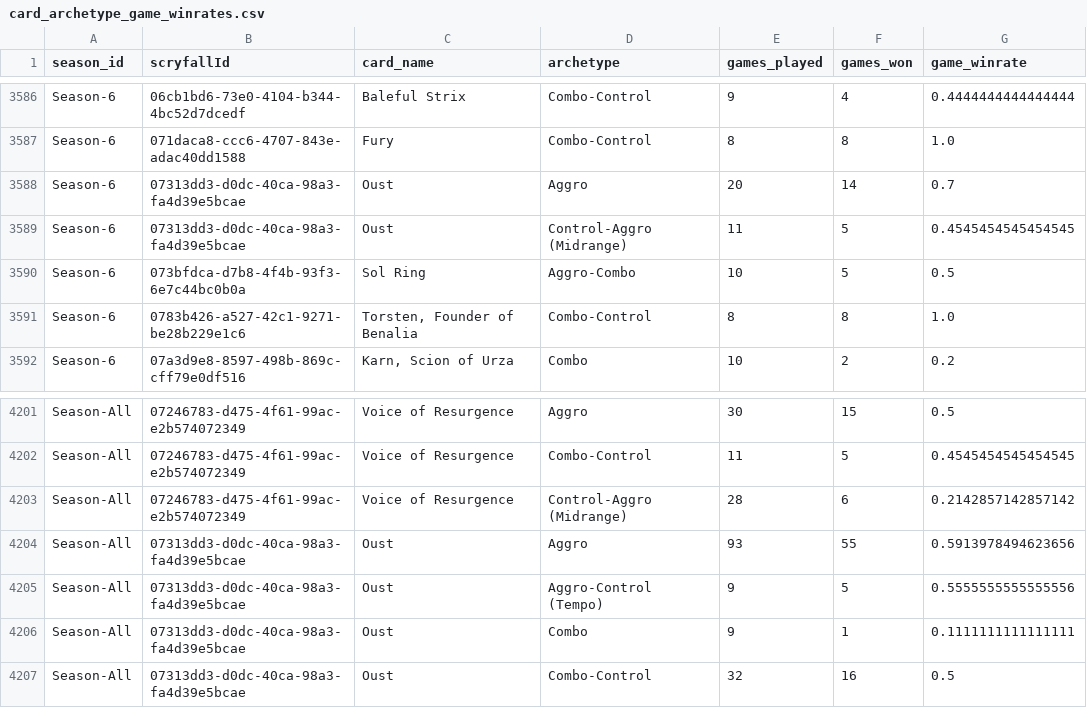
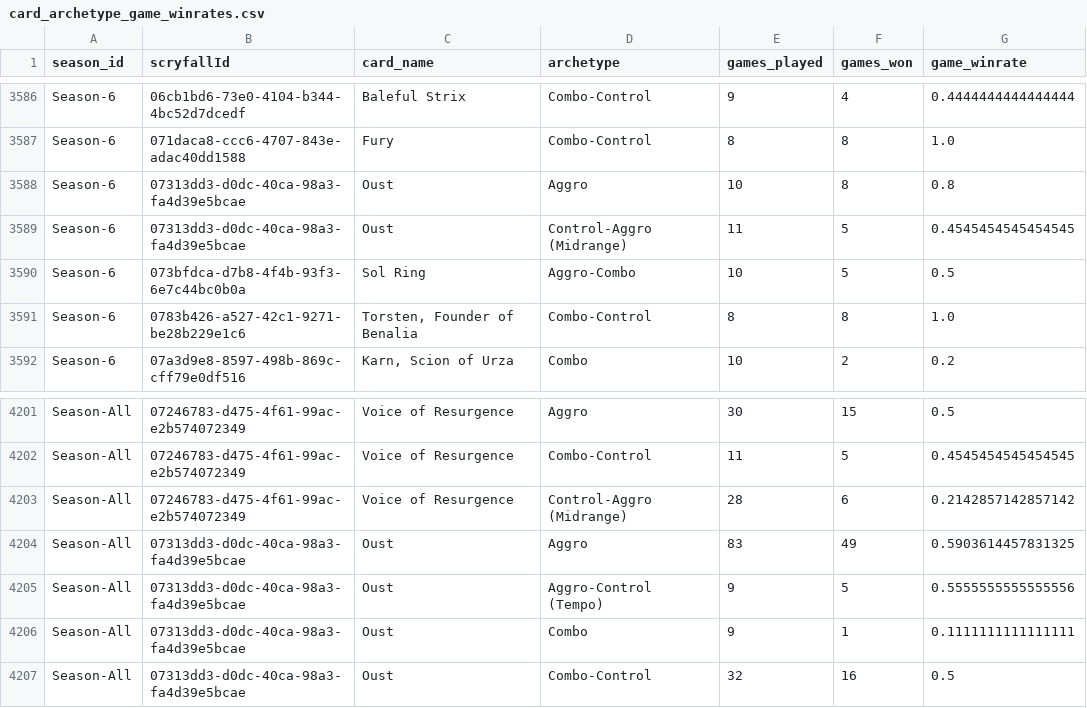
Before and after one commit to GuySchnidrig/ManaCore, a CSV file: data/processed/card_archetype_game_winrates.csv, drawn as a sheet; only a part is shown, gaps mark what is left out.

```diff
--- a/data/processed/card_archetype_game_winrates.csv
+++ b/data/processed/card_archetype_game_winrates.csv
@@ -3587,3 +3587,3 @@ Season-6,06cb1bd6-73e0-4104-b344-4bc52d7dcedf,Baleful Strix,Combo-Control,9,4,0.
 Season-6,071daca8-ccc6-4707-843e-adac40dd1588,Fury,Combo-Control,8,8,1.0
-Season-6,07313dd3-d0dc-40ca-98a3-fa4d39e5bcae,Oust,Aggro,20,14,0.7
+Season-6,07313dd3-d0dc-40ca-98a3-fa4d39e5bcae,Oust,Aggro,10,8,0.8
 Season-6,07313dd3-d0dc-40ca-98a3-fa4d39e5bcae,Oust,Control-Aggro (Midrange),11,5,0.4545454545454545
@@ -4203,3 +4203,3 @@ Season-All,07246783-d475-4f61-99ac-e2b574072349,Voice of Resurgence,Combo-Contro
 Season-All,07246783-d475-4f61-99ac-e2b574072349,Voice of Resurgence,Control-Aggro (Midrange),28,6,0.2142857142857142
-Season-All,07313dd3-d0dc-40ca-98a3-fa4d39e5bcae,Oust,Aggro,93,55,0.5913978494623656
+Season-All,07313dd3-d0dc-40ca-98a3-fa4d39e5bcae,Oust,Aggro,83,49,0.5903614457831325
 Season-All,07313dd3-d0dc-40ca-98a3-fa4d39e5bcae,Oust,Aggro-Control (Tempo),9,5,0.5555555555555556
```
Also changed, not shown: data/processed/card_archetype_count_per_season.csv, data/processed/card_archetype_match_winrates.csv, 4 other files.
